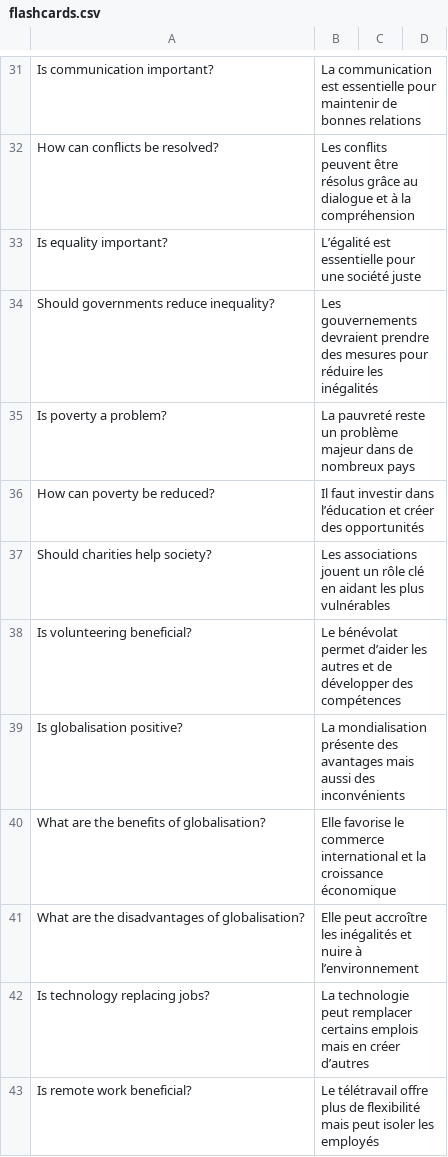
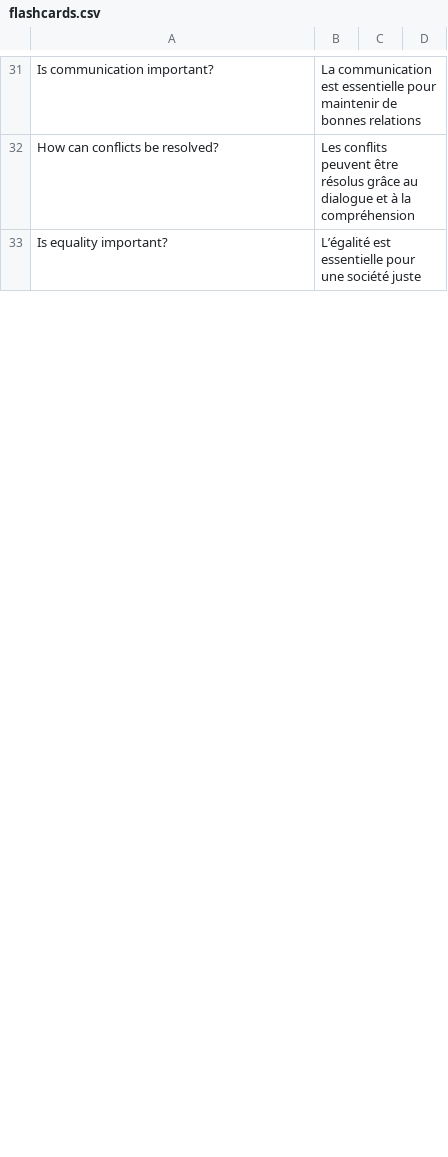
Before and after one commit to LevelUpProMastery/Flashcards, a CSV file: ALF/SA/flashcards.csv, drawn as a sheet; only a part is shown, gaps mark what is left out; the diff covers the shown part only.

Commit message:
Update flashcards.csv

```diff
--- a/ALF/SA/flashcards.csv
+++ b/ALF/SA/flashcards.csv
@@ -34,10 +33,0 @@ Is equality important?,L’égalité est essentielle pour une société juste
-Should governments reduce inequality?,Les gouvernements devraient prendre des mesures pour réduire les inégalités
-Is poverty a problem?,La pauvreté reste un problème majeur dans de nombreux pays
-How can poverty be reduced?,Il faut investir dans l’éducation et créer des opportunités
-Should charities help society?,Les associations jouent un rôle clé en aidant les plus vulnérables
-Is volunteering beneficial?,Le bénévolat permet d’aider les autres et de développer des compétences
-Is globalisation positive?,La mondialisation présente des avantages mais aussi des inconvénients
-What are the benefits of globalisation?,Elle favorise le commerce international et la croissance économique
-What are the disadvantages of globalisation?,Elle peut accroître les inégalités et nuire à l’environnement
-Is technology replacing jobs?,La technologie peut remplacer certains emplois mais en créer d’autres
-Is remote work beneficial?,Le télétravail offre plus de flexibilité mais peut isoler les employés
```
Also changed, not shown: 1 added row, 44 removed rows and 10 edited cells elsewhere in this file.
